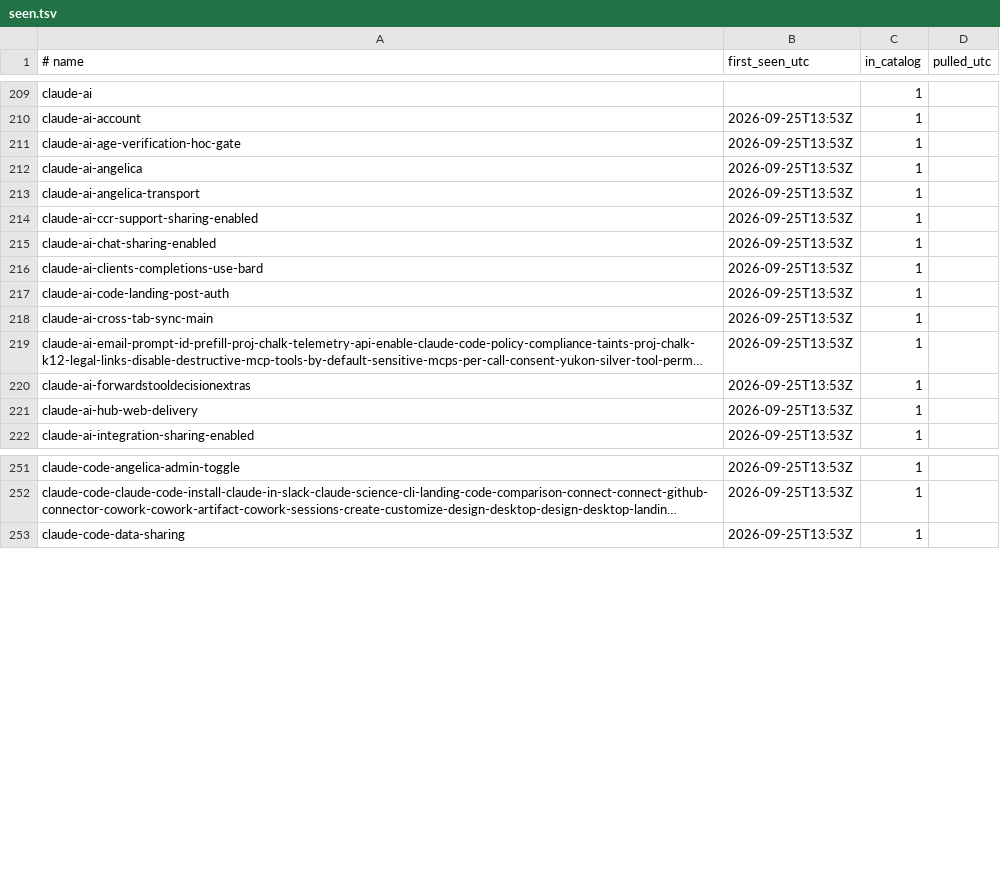
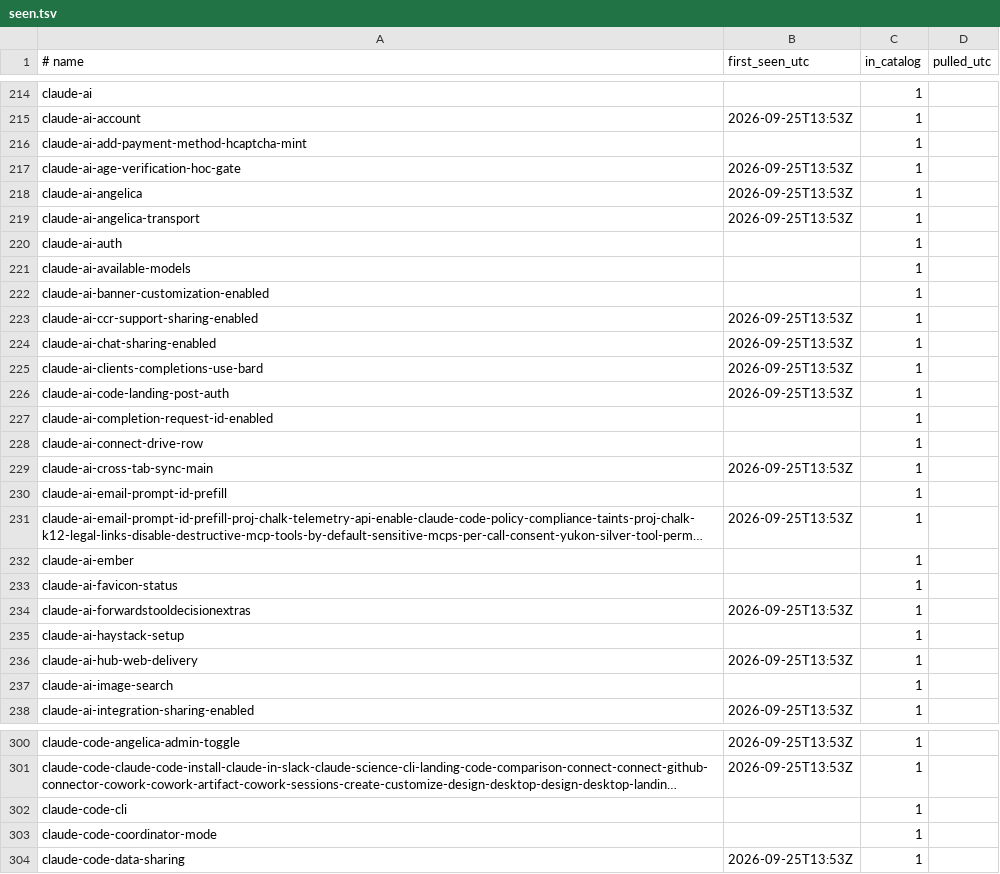
Before and after one commit to vovalukashov/model-watch, a TSV file: data/seen.tsv, drawn as a sheet; only a part is shown, gaps mark what is left out; long unchanged cells end in …; the diff covers the shown part only; the diff names each change by its address in the sheet, - before the commit and + after, or states it on an @@ line.

```diff
--- a/data/seen.tsv
+++ b/data/seen.tsv
+row 216: claude-ai-add-payment-method-hcaptcha-mint |  | 1
+row 220: claude-ai-auth |  | 1
+row 221: claude-ai-available-models |  | 1
+row 222: claude-ai-banner-customization-enabled |  | 1
+row 227: claude-ai-completion-request-id-enabled |  | 1
+row 228: claude-ai-connect-drive-row |  | 1
+row 230: claude-ai-email-prompt-id-prefill |  | 1
+row 232: claude-ai-ember |  | 1
+row 233: claude-ai-favicon-status |  | 1
+row 235: claude-ai-haystack-setup |  | 1
+row 237: claude-ai-image-search |  | 1
+row 302: claude-code-cli |  | 1
+row 303: claude-code-coordinator-mode |  | 1
```
Also changed, not shown: 86 added rows elsewhere in this file, 3 other files.
